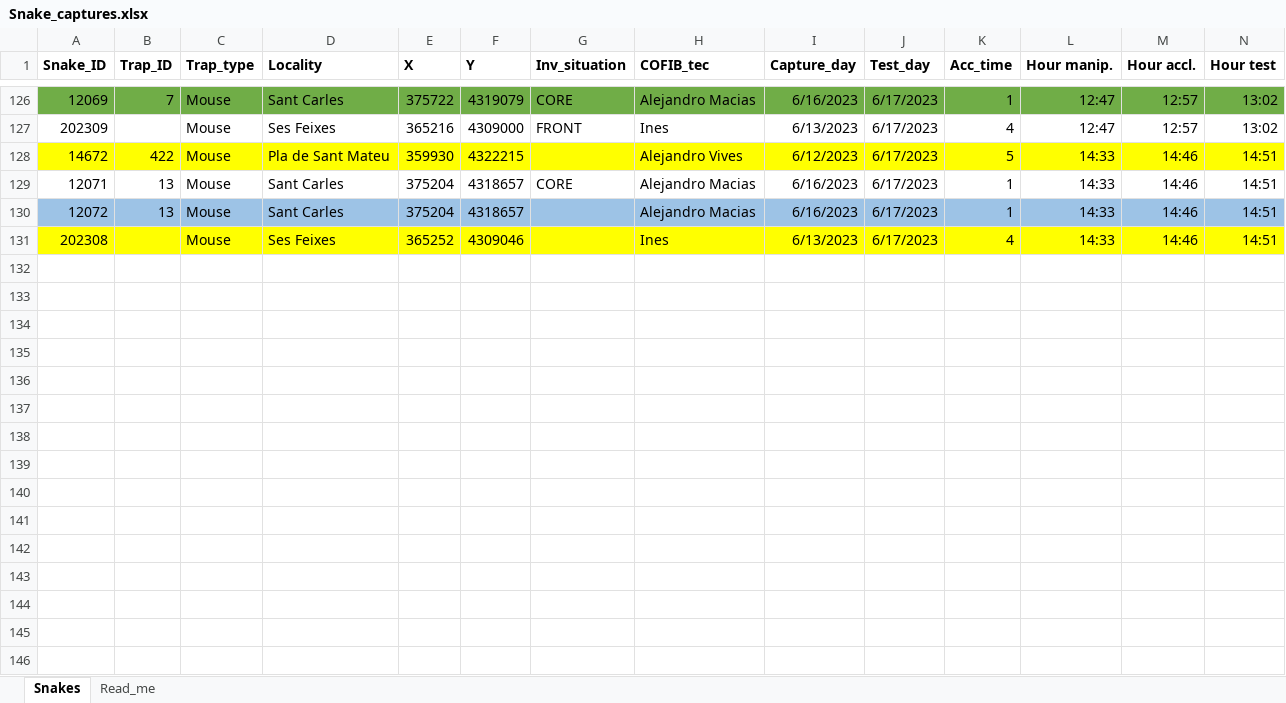
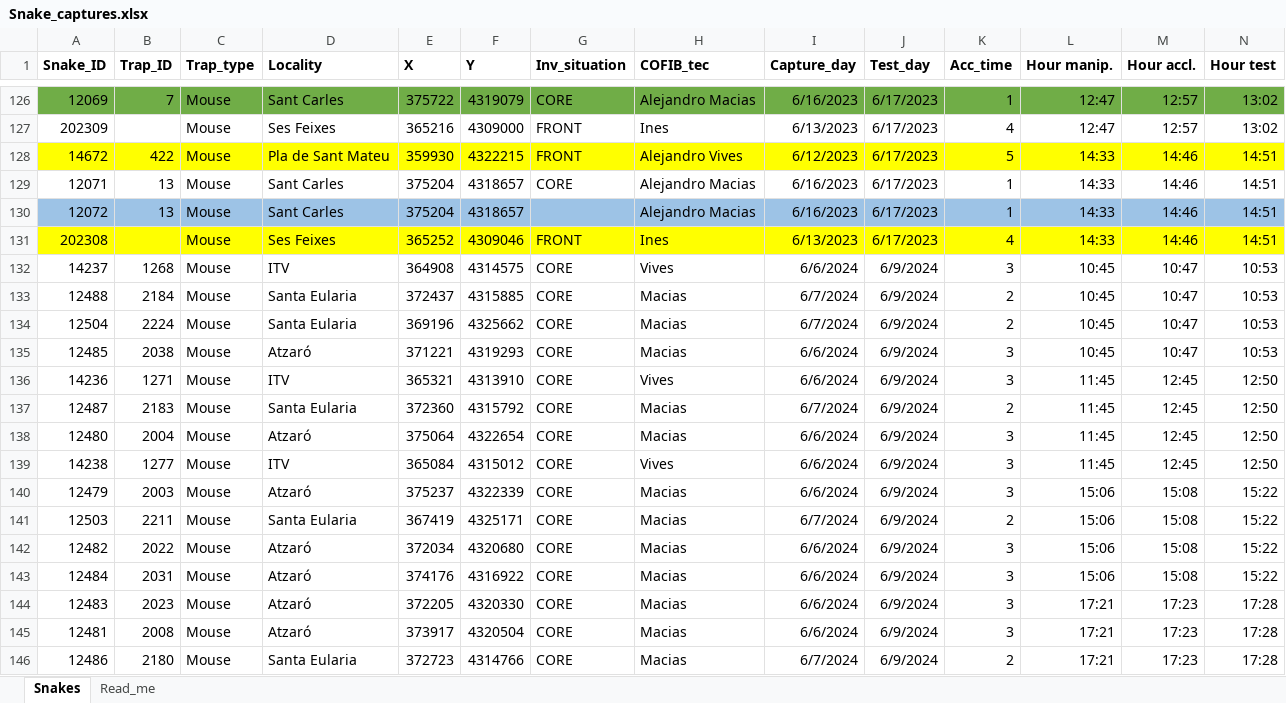
Before and after one commit to marcvez/Snake_tracking, an Excel workbook: Snake_captures.xlsx, sheet Snakes, drawn as a sheet; only a part is shown, gaps mark what is left out; values as stored, in another font and other column widths than the file's, no borders; rows hold the shown columns only; the diff covers the shown part only; the diff names each change by its address in the sheet, - before the commit and + after, or states it on an @@ line.

Commit message:
added new snakes from 2024, and updated some scripts

```diff
--- a/Snake_captures.xlsx (sheet Snakes)
+++ b/Snake_captures.xlsx (sheet Snakes)
-G128 (Inv_situation): (empty)
+G128 (Inv_situation): FRONT
-G131 (Inv_situation): (empty)
+G131 (Inv_situation): FRONT
+row 132: 14237 | 1268 | Mouse | ITV | 364908 | 4314575 | CORE | Vives | 6/6/2024 | 6/9/2024 | 3 | 10:45 | 10:47 | 10:53
+row 133: 12488 | 2184 | Mouse | Santa Eularia | 372437 | 4315885 | CORE | Macias | 6/7/2024 | 6/9/2024 | 2 | 10:45 | 10:47 | 10:53
+row 134: 12504 | 2224 | Mouse | Santa Eularia | 369196 | 4325662 | CORE | Macias | 6/7/2024 | 6/9/2024 | 2 | 10:45 | 10:47 | 10:53
+row 135: 12485 | 2038 | Mouse | Atzaró | 371221 | 4319293 | CORE | Macias | 6/6/2024 | 6/9/2024 | 3 | 10:45 | 10:47 | 10:53
+row 136: 14236 | 1271 | Mouse | ITV | 365321 | 4313910 | CORE | Vives | 6/6/2024 | 6/9/2024 | 3 | 11:45 | 12:45 | 12:50
+row 137: 12487 | 2183 | Mouse | Santa Eularia | 372360 | 4315792 | CORE | Macias | 6/7/2024 | 6/9/2024 | 2 | 11:45 | 12:45 | 12:50
+row 138: 12480 | 2004 | Mouse | Atzaró | 375064 | 4322654 | CORE | Macias | 6/6/2024 | 6/9/2024 | 3 | 11:45 | 12:45 | 12:50
+row 139: 14238 | 1277 | Mouse | ITV | 365084 | 4315012 | CORE | Vives | 6/6/2024 | 6/9/2024 | 3 | 11:45 | 12:45 | 12:50
+row 140: 12479 | 2003 | Mouse | Atzaró | 375237 | 4322339 | CORE | Macias | 6/6/2024 | 6/9/2024 | 3 | 15:06 | 15:08 | 15:22
+row 141: 12503 | 2211 | Mouse | Santa Eularia | 367419 | 4325171 | CORE | Macias | 6/7/2024 | 6/9/2024 | 2 | 15:06 | 15:08 | 15:22
+row 142: 12482 | 2022 | Mouse | Atzaró | 372034 | 4320680 | CORE | Macias | 6/6/2024 | 6/9/2024 | 3 | 15:06 | 15:08 | 15:22
+row 143: 12484 | 2031 | Mouse | Atzaró | 374176 | 4316922 | CORE | Macias | 6/6/2024 | 6/9/2024 | 3 | 15:06 | 15:08 | 15:22
+row 144: 12483 | 2023 | Mouse | Atzaró | 372205 | 4320330 | CORE | Macias | 6/6/2024 | 6/9/2024 | 3 | 17:21 | 17:23 | 17:28
+row 145: 12481 | 2008 | Mouse | Atzaró | 373917 | 4320504 | CORE | Macias | 6/6/2024 | 6/9/2024 | 3 | 17:21 | 17:23 | 17:28
+row 146: 12486 | 2180 | Mouse | Santa Eularia | 372723 | 4314766 | CORE | Macias | 6/7/2024 | 6/9/2024 | 2 | 17:21 | 17:23 | 17:28
```
Also changed, not shown: 17 added rows elsewhere in this sheet, summary_tracking.xlsx, summary_tracking_complete.xlsx, 2 other files.
